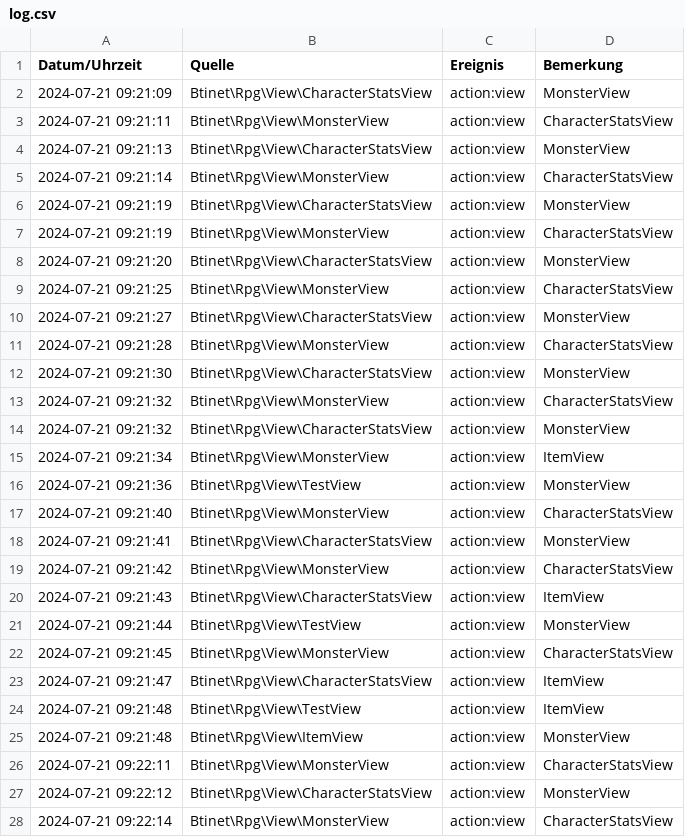
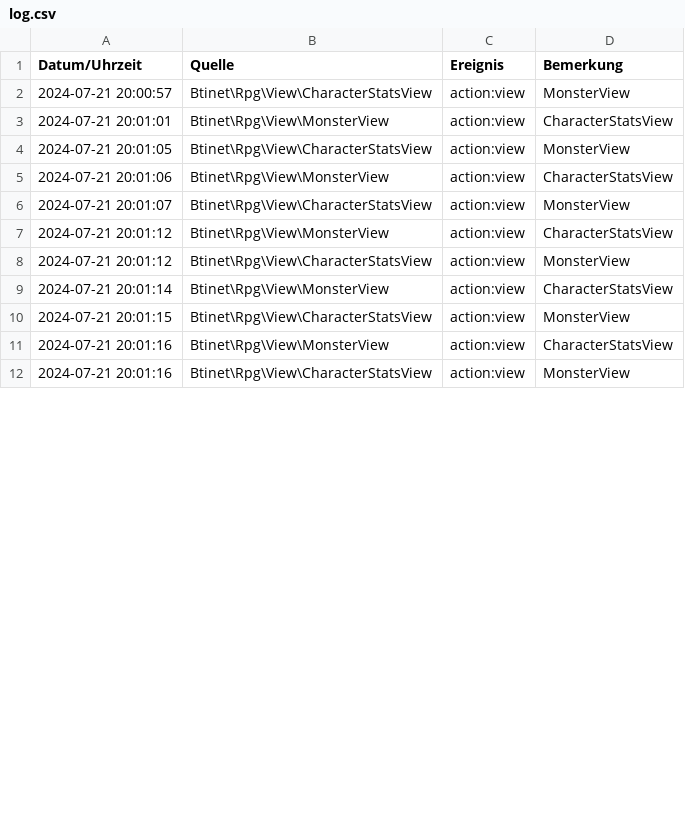
Before and after one commit to treptowkolleg/rpg, a CSV file: log/log.csv, drawn as a sheet; only a part is shown; the diff covers the shown part only.

```diff
--- a/log/log.csv
+++ b/log/log.csv
@@ -1,28 +1,12 @@
 Datum/Uhrzeit, Quelle, Ereignis, Bemerkung
-2024-07-21 09:21:09, Btinet\Rpg\View\CharacterStatsView, action:view, "MonsterView"
-2024-07-21 09:21:11, Btinet\Rpg\View\MonsterView, action:view, "CharacterStatsView"
-2024-07-21 09:21:13, Btinet\Rpg\View\CharacterStatsView, action:view, "MonsterView"
-2024-07-21 09:21:14, Btinet\Rpg\View\MonsterView, action:view, "CharacterStatsView"
-2024-07-21 09:21:19, Btinet\Rpg\View\CharacterStatsView, action:view, "MonsterView"
-2024-07-21 09:21:19, Btinet\Rpg\View\MonsterView, action:view, "CharacterStatsView"
-2024-07-21 09:21:20, Btinet\Rpg\View\CharacterStatsView, action:view, "MonsterView"
-2024-07-21 09:21:25, Btinet\Rpg\View\MonsterView, action:view, "CharacterStatsView"
-2024-07-21 09:21:27, Btinet\Rpg\View\CharacterStatsView, action:view, "MonsterView"
-2024-07-21 09:21:28, Btinet\Rpg\View\MonsterView, action:view, "CharacterStatsView"
-2024-07-21 09:21:30, Btinet\Rpg\View\CharacterStatsView, action:view, "MonsterView"
-2024-07-21 09:21:32, Btinet\Rpg\View\MonsterView, action:view, "CharacterStatsView"
-2024-07-21 09:21:32, Btinet\Rpg\View\CharacterStatsView, action:view, "MonsterView"
-2024-07-21 09:21:34, Btinet\Rpg\View\MonsterView, action:view, "ItemView"
-2024-07-21 09:21:36, Btinet\Rpg\View\TestView, action:view, "MonsterView"
-2024-07-21 09:21:40, Btinet\Rpg\View\MonsterView, action:view, "CharacterStatsView"
-2024-07-21 09:21:41, Btinet\Rpg\View\CharacterStatsView, action:view, "MonsterView"
-2024-07-21 09:21:42, Btinet\Rpg\View\MonsterView, action:view, "CharacterStatsView"
-2024-07-21 09:21:43, Btinet\Rpg\View\CharacterStatsView, action:view, "ItemView"
-2024-07-21 09:21:44, Btinet\Rpg\View\TestView, action:view, "MonsterView"
-2024-07-21 09:21:45, Btinet\Rpg\View\MonsterView, action:view, "CharacterStatsView"
-2024-07-21 09:21:47, Btinet\Rpg\View\CharacterStatsView, action:view, "ItemView"
-2024-07-21 09:21:48, Btinet\Rpg\View\TestView, action:view, "ItemView"
-2024-07-21 09:21:48, Btinet\Rpg\View\ItemView, action:view, "MonsterView"
-2024-07-21 09:22:11, Btinet\Rpg\View\MonsterView, action:view, "CharacterStatsView"
-2024-07-21 09:22:12, Btinet\Rpg\View\CharacterStatsView, action:view, "MonsterView"
-2024-07-21 09:22:14, Btinet\Rpg\View\MonsterView, action:view, "CharacterStatsView"
+2024-07-21 20:00:57, Btinet\Rpg\View\CharacterStatsView, action:view, "MonsterView"
+2024-07-21 20:01:01, Btinet\Rpg\View\MonsterView, action:view, "CharacterStatsView"
+2024-07-21 20:01:05, Btinet\Rpg\View\CharacterStatsView, action:view, "MonsterView"
+2024-07-21 20:01:06, Btinet\Rpg\View\MonsterView, action:view, "CharacterStatsView"
+2024-07-21 20:01:07, Btinet\Rpg\View\CharacterStatsView, action:view, "MonsterView"
+2024-07-21 20:01:12, Btinet\Rpg\View\MonsterView, action:view, "CharacterStatsView"
+2024-07-21 20:01:12, Btinet\Rpg\View\CharacterStatsView, action:view, "MonsterView"
+2024-07-21 20:01:14, Btinet\Rpg\View\MonsterView, action:view, "CharacterStatsView"
+2024-07-21 20:01:15, Btinet\Rpg\View\CharacterStatsView, action:view, "MonsterView"
+2024-07-21 20:01:16, Btinet\Rpg\View\MonsterView, action:view, "CharacterStatsView"
+2024-07-21 20:01:16, Btinet\Rpg\View\CharacterStatsView, action:view, "MonsterView"
```
Also changed, not shown: 19 removed rows and 8 edited cells elsewhere in this file, 6 other files.
